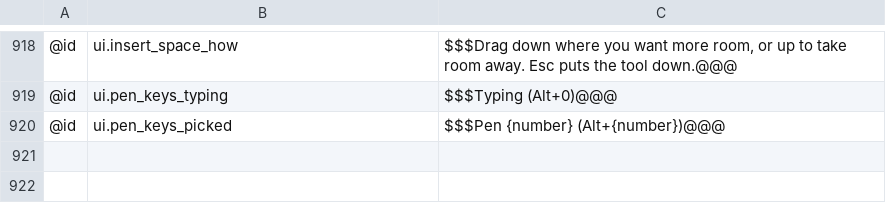
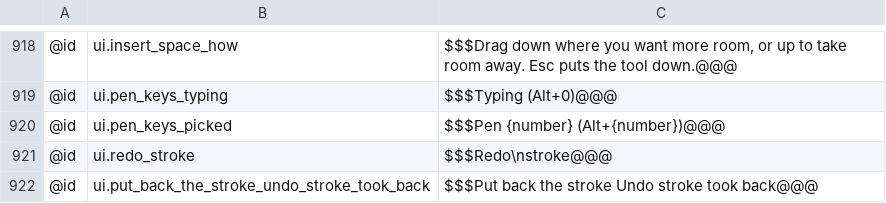
Before and after one commit to AlienTechSoftware/notecraft, a TSV file: i18n/en-XA.tsv, drawn as a sheet; only a part is shown, gaps mark what is left out.

```diff
--- a/i18n/en-XA.tsv
+++ b/i18n/en-XA.tsv
@@ -920 +920,3 @@
 @id	ui.pen_keys_picked	$$$Pen {number} (Alt+{number})@@@
+@id	ui.redo_stroke	$$$Redo\nstroke@@@
+@id	ui.put_back_the_stroke_undo_stroke_took_back	$$$Put back the stroke Undo stroke took back@@@
```
Also changed, not shown: i18n/ar-XB.tsv, i18n/en.tsv, 3 other files.
